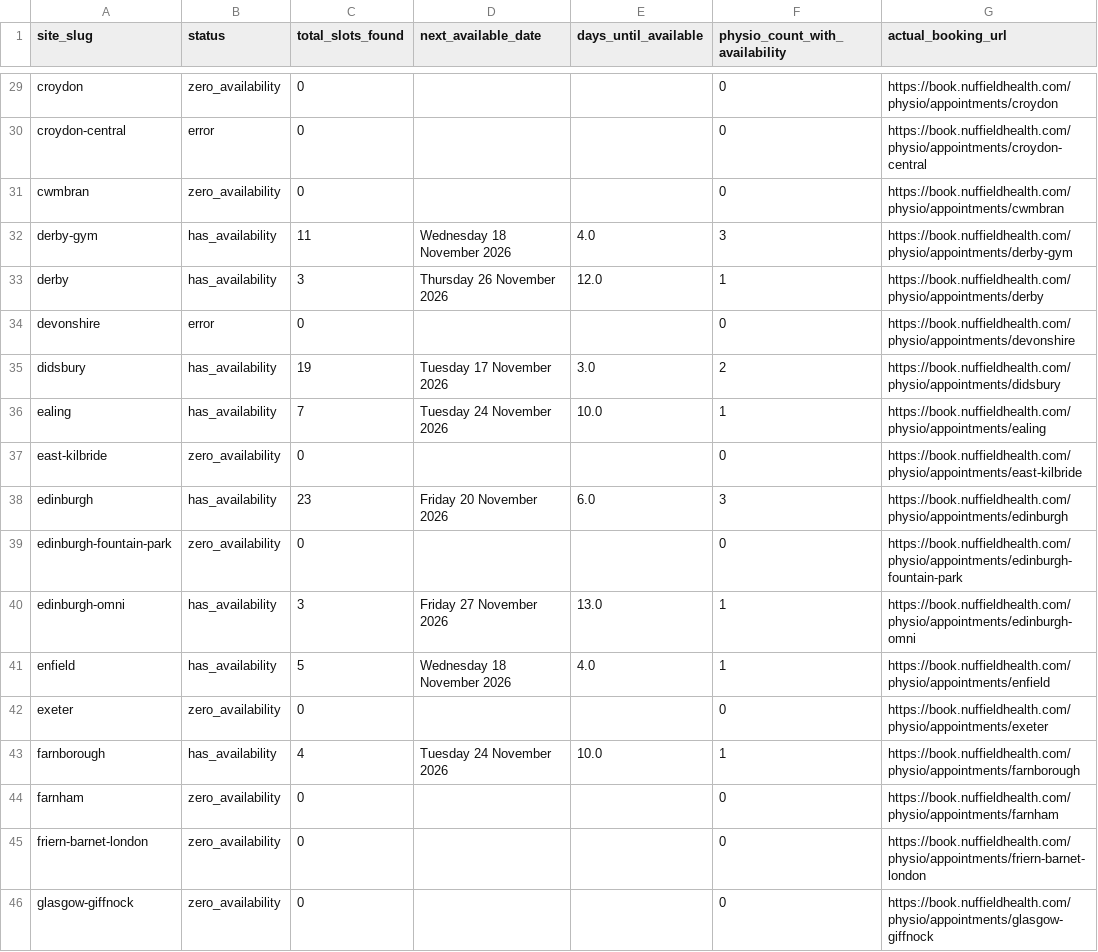
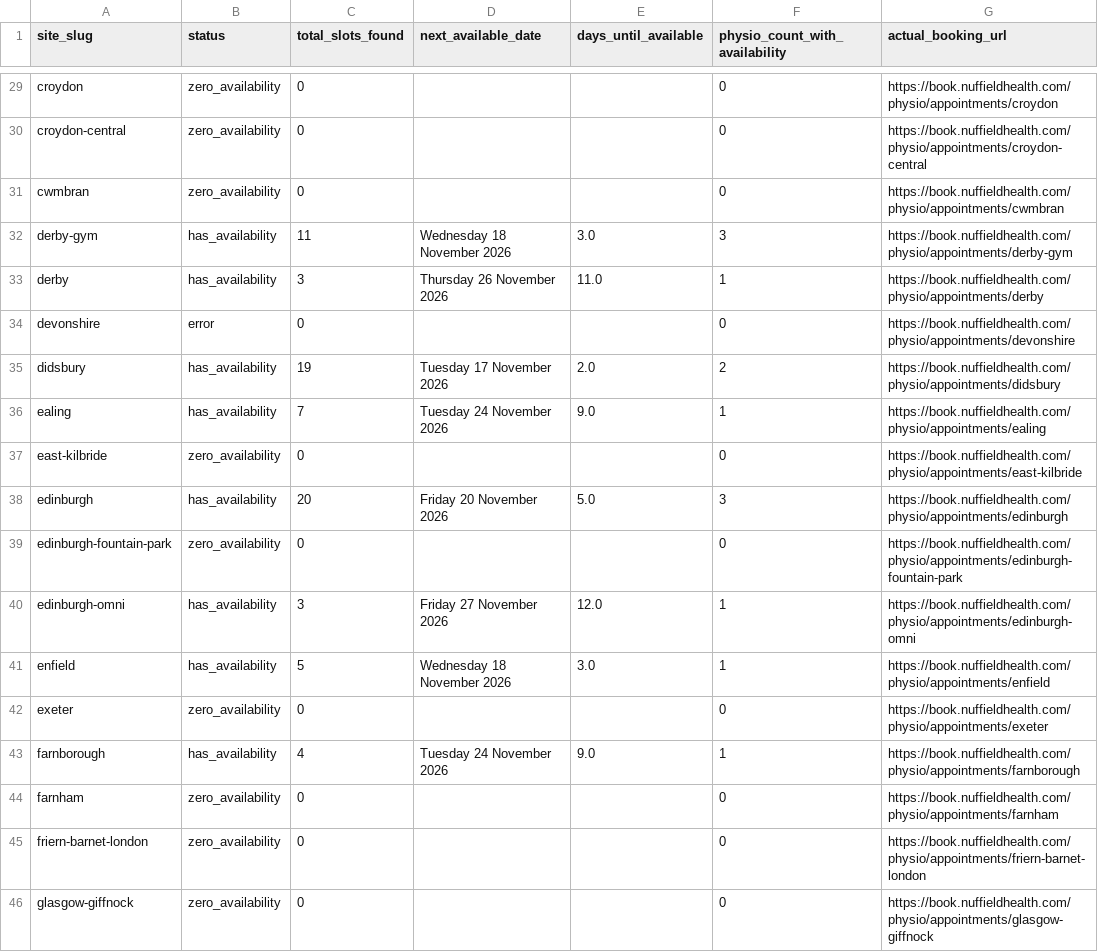
Before and after one commit to Markie454/nuffield-physio-dashboard, a CSV file: site_status_summary.csv, drawn as a sheet; only a part is shown, gaps mark what is left out; the diff covers the shown part only; the diff names each change by its address in the sheet, - before the commit and + after, or states it on an @@ line.

```diff
--- a/site_status_summary.csv
+++ b/site_status_summary.csv
-B30 (status): error
+B30 (status): zero_availability
-E32 (days_until_available): 4.0
+E32 (days_until_available): 3.0
-E33 (days_until_available): 12.0
+E33 (days_until_available): 11.0
-E35 (days_until_available): 3.0
+E35 (days_until_available): 2.0
-E36 (days_until_available): 10.0
+E36 (days_until_available): 9.0
-C38 (total_slots_found): 23
+C38 (total_slots_found): 20
-E38 (days_until_available): 6.0
+E38 (days_until_available): 5.0
-E40 (days_until_available): 13.0
+E40 (days_until_available): 12.0
-E41 (days_until_available): 4.0
+E41 (days_until_available): 3.0
-E43 (days_until_available): 10.0
+E43 (days_until_available): 9.0
```
Also changed, not shown: 110 edited cells elsewhere in this file, all_sites_day_summary.csv, all_sites_slots.csv, 3 other files.
